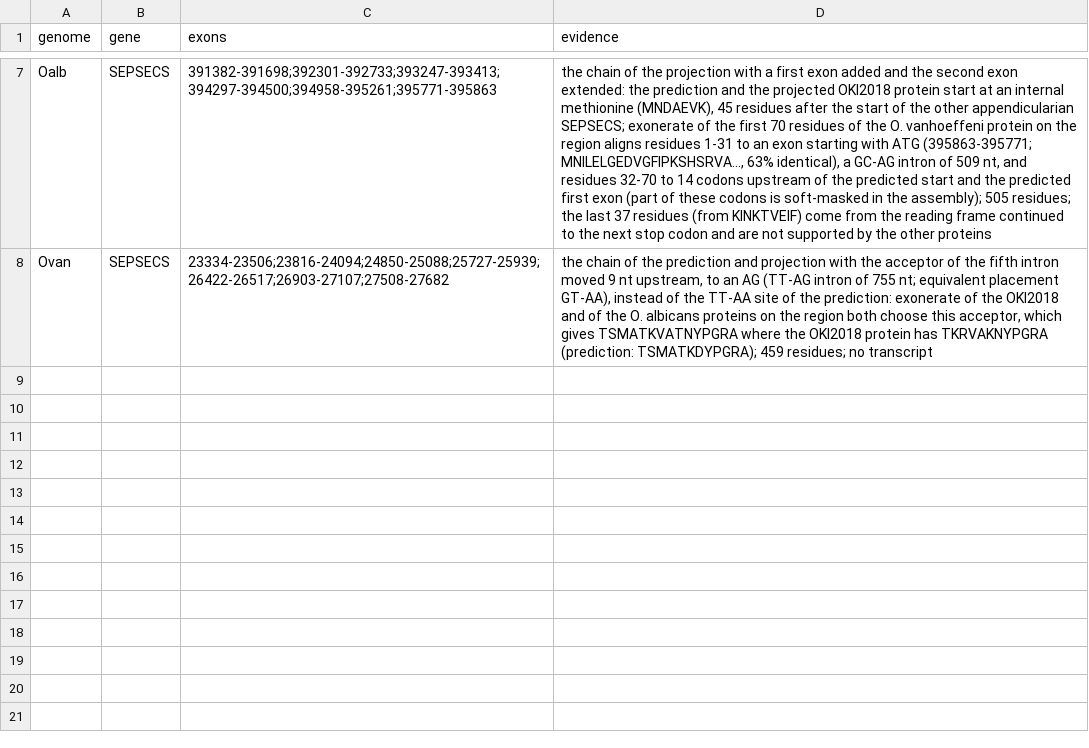
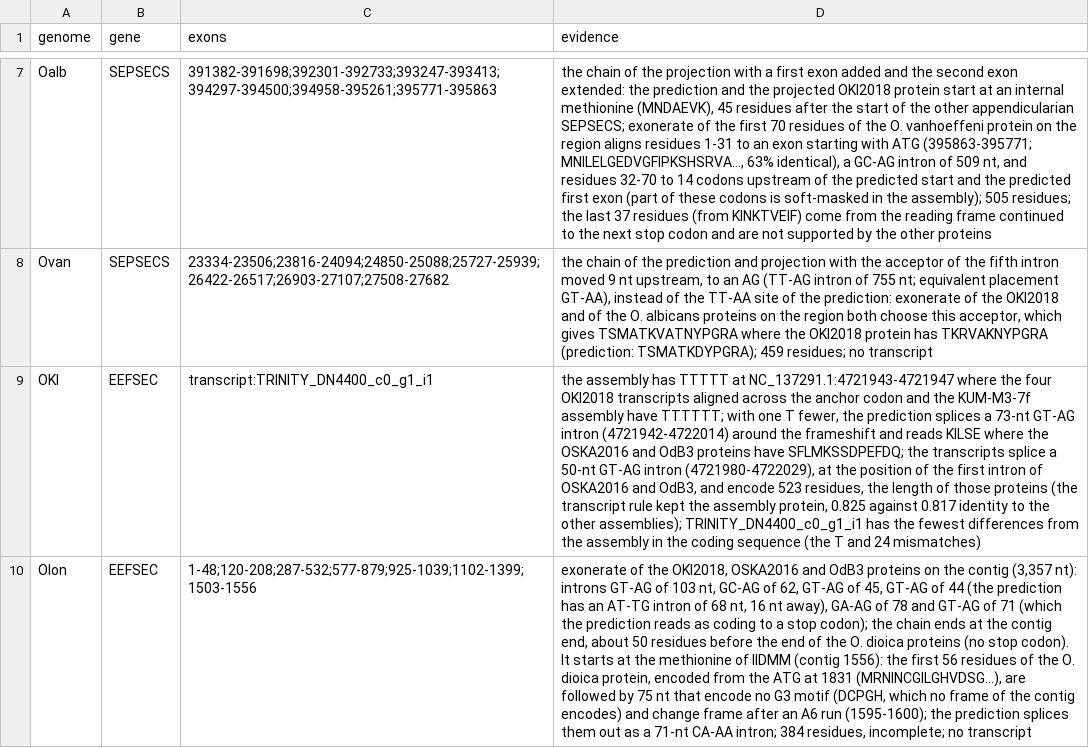
Before and after one commit to oist/LuscombeU_Oikopleura_Selenoproteins, a TSV file: curation/machinery_overrides.tsv, drawn as a sheet; only a part is shown, gaps mark what is left out; the diff covers the shown part only; the diff names each change by its address in the sheet, - before the commit and + after, or states it on an @@ line.

```diff
--- a/curation/machinery_overrides.tsv
+++ b/curation/machinery_overrides.tsv
+row 9: OKI | EEFSEC | transcript:TRINITY_DN4400_c0_g1_i1 | the assembly has TTTTT at NC_137291.1:4721943-4721947 where the four OKI2018 transcripts aligned across the anchor codon and the KUM-M3-7f assembly have TTTTTT; with one T fewer, the prediction splices a 73-nt GT-AG intron (4721942-4722014) around the frameshift and reads KILSE where the OSKA2016 and OdB3 proteins have SFLMKSSDPEFDQ; the transcripts splice a 50-nt GT-AG intron (4721980-4722029), at the position of the first intron of OSKA2016 and OdB3, and encode 523 residues, the length of those proteins (the transcript rule kept the assembly protein, 0.825 against 0.817 identity to the other assemblies); TRINITY_DN4400_c0_g1_i1 has the fewest differences from the assembly in the coding sequence (the T and 24 mismatches)
+row 10: Olon | EEFSEC | 1-48;120-208;287-532;577-879;925-1039;1102-1399;1503-1556 | exonerate of the OKI2018, OSKA2016 and OdB3 proteins on the contig (3,357 nt): introns GT-AG of 103 nt, GC-AG of 62, GT-AG of 45, GT-AG of 44 (the prediction has an AT-TG intron of 68 nt, 16 nt away), GA-AG of 78 and GT-AG of 71 (which the prediction reads as coding to a stop codon); the chain ends at the contig end, about 50 residues before the end of the O. dioica proteins (no stop codon). It starts at the methionine of IIDMM (contig 1556): the first 56 residues of the O. dioica protein, encoded from the ATG at 1831 (MRNINCGILGHVDSG...), are followed by 75 nt that encode no G3 motif (DCPGH, which no frame of the contig encodes) and change frame after an A6 run (1595-1600); the prediction splices them out as a 71-nt CA-AA intron; 384 residues, incomplete; no transcript
```
Also changed, not shown: 2 added rows and 1 edited cell elsewhere in this file, 7 other files.
